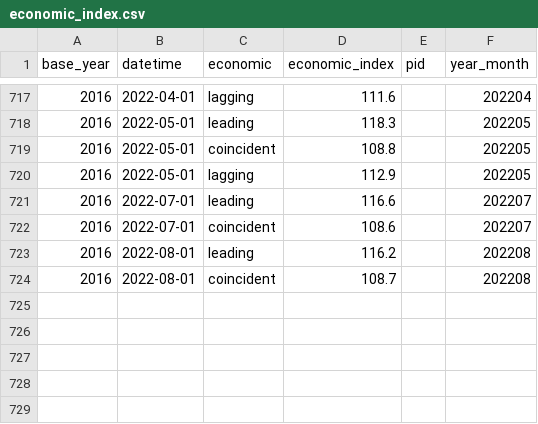
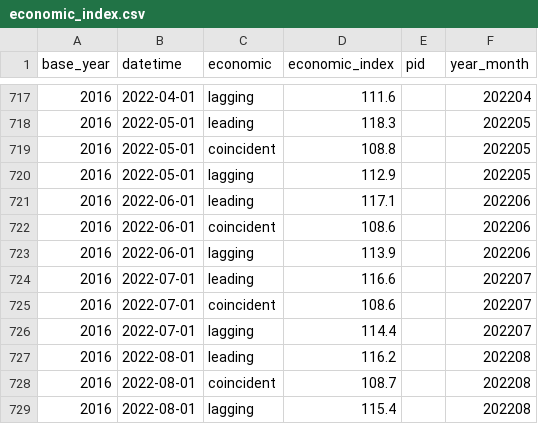
Before and after one commit to KuiMing/economic_index, a CSV file: economic_index.csv, drawn as a sheet; only a part is shown, gaps mark what is left out.

Commit message:
add lagging index of June, July and August

```diff
--- a/economic_index.csv
+++ b/economic_index.csv
@@ -720,5 +720,10 @@ base_year,datetime,economic,economic_index,pid,year_month
 2016,2022-05-01,lagging,112.9,,202205
+2016,2022-06-01,leading,117.1,,202206
+2016,2022-06-01,coincident,108.6,,202206
+2016,2022-06-01,lagging,113.9,,202206
 2016,2022-07-01,leading,116.6,,202207
 2016,2022-07-01,coincident,108.6,,202207
+2016,2022-07-01,lagging,114.4,,202207
 2016,2022-08-01,leading,116.2,,202208
 2016,2022-08-01,coincident,108.7,,202208
+2016,2022-08-01,lagging,115.4,,202208
```
Also changed, not shown: economic_index_adjusted.csv, 1 other file.
